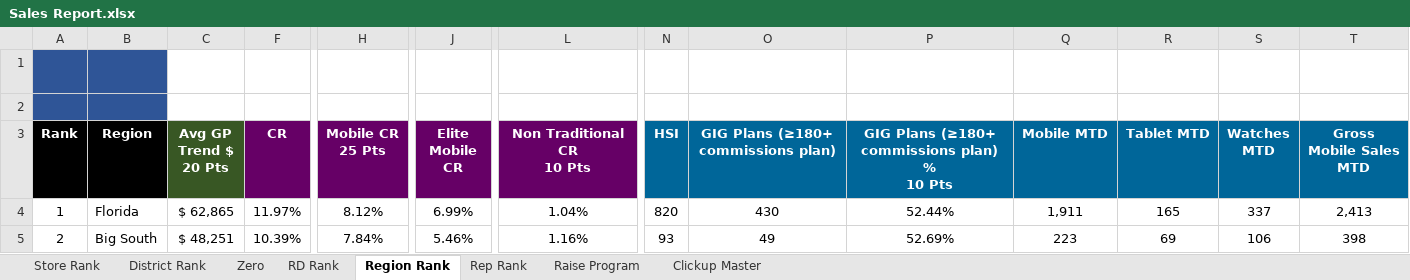
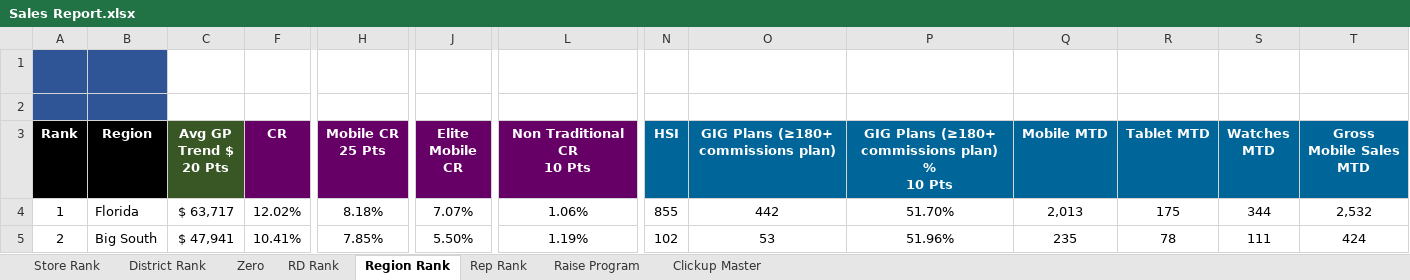
Before and after one commit to BlufoxMobile/Daily-Sales-Report, an Excel workbook: data/Sales Report.xlsx, sheet Region Rank, drawn as a sheet; only a part is shown, gaps mark what is left out; values as stored, in another font and other column widths than the file's, no borders; charts and pictures and conditional formats not drawn; the diff covers the shown part only; the diff names each change by its address in the sheet, - before the commit and + after, or states it on an @@ line.

```diff
--- a/data/Sales Report.xlsx (sheet Region Rank)
+++ b/data/Sales Report.xlsx (sheet Region Rank)
-C4 (Avg GP Trend $ 20 Pts): $ 62,865
+C4 (Avg GP Trend $ 20 Pts): $ 63,717
-F4 (CR): 11.97%
+F4 (CR): 12.02%
-H4 (Mobile CR 25 Pts): 8.12%
+H4 (Mobile CR 25 Pts): 8.18%
-J4 (Elite Mobile CR): 6.99%
+J4 (Elite Mobile CR): 7.07%
-L4 (Non Traditional CR 10 Pts): 1.04%
+L4 (Non Traditional CR 10 Pts): 1.06%
-N4 (HSI): 820
+N4 (HSI): 855
-O4: 430
+O4: 442
-P4: 52.44%
+P4: 51.70%
-Q4 (Mobile MTD): 1,911
+Q4 (Mobile MTD): 2,013
-R4 (Tablet MTD): 165
+R4 (Tablet MTD): 175
-S4 (Watches MTD): 337
+S4 (Watches MTD): 344
-T4 (Gross Mobile Sales MTD): 2,413
+T4 (Gross Mobile Sales MTD): 2,532
-C5 (Avg GP Trend $ 20 Pts): $ 48,251
+C5 (Avg GP Trend $ 20 Pts): $ 47,941
-F5 (CR): 10.39%
+F5 (CR): 10.41%
-H5 (Mobile CR 25 Pts): 7.84%
+H5 (Mobile CR 25 Pts): 7.85%
-J5 (Elite Mobile CR): 5.46%
+J5 (Elite Mobile CR): 5.50%
-L5 (Non Traditional CR 10 Pts): 1.16%
+L5 (Non Traditional CR 10 Pts): 1.19%
-N5 (HSI): 93
+N5 (HSI): 102
-O5: 49
+O5: 53
-P5: 52.69%
+P5: 51.96%
-Q5 (Mobile MTD): 223
+Q5 (Mobile MTD): 235
-R5 (Tablet MTD): 69
+R5 (Tablet MTD): 78
-S5 (Watches MTD): 106
+S5 (Watches MTD): 111
-T5 (Gross Mobile Sales MTD): 398
+T5 (Gross Mobile Sales MTD): 424
```
Also changed, not shown: 1 added row, 1 removed row and 136 edited cells elsewhere in this sheet, sheet Rep Rank, sheet Store Rank, sheet Zero, sheet District Rank, sheet RD Rank, sheet Raise Program, hidden cells.
